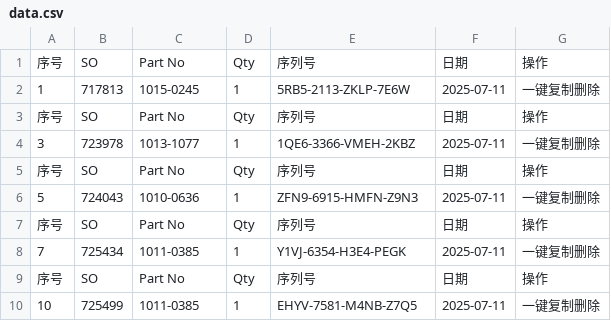
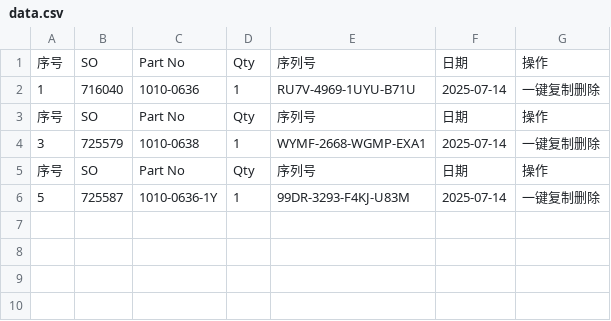
Before and after one commit to Ricky-cloud-star/Zenactcod, a CSV file: data/data.csv, drawn as a sheet.

Commit message:
Update data

```diff
--- a/data/data.csv
+++ b/data/data.csv
@@ -1,10 +1,6 @@
 序号,SO,Part No,Qty,序列号,日期,操作
-1,717813,1015-0245,1,5RB5-2113-ZKLP-7E6W,2025-07-11,一键复制删除
+1,716040,1010-0636,1,RU7V-4969-1UYU-B71U,2025-07-14,一键复制删除
 序号,SO,Part No,Qty,序列号,日期,操作
-3,723978,1013-1077,1,1QE6-3366-VMEH-2KBZ,2025-07-11,一键复制删除
+3,725579,1010-0638,1,WYMF-2668-WGMP-EXA1,2025-07-14,一键复制删除
 序号,SO,Part No,Qty,序列号,日期,操作
-5,724043,1010-0636,1,ZFN9-6915-HMFN-Z9N3,2025-07-11,一键复制删除
-序号,SO,Part No,Qty,序列号,日期,操作
-7,725434,1011-0385,1,Y1VJ-6354-H3E4-PEGK,2025-07-11,一键复制删除
-序号,SO,Part No,Qty,序列号,日期,操作
-10,725499,1011-0385,1,EHYV-7581-M4NB-Z7Q5,2025-07-11,一键复制删除
+5,725587,1010-0636-1Y,1,99DR-3293-F4KJ-U83M,2025-07-14,一键复制删除
```
